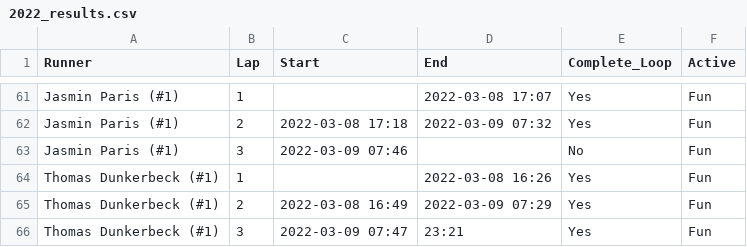
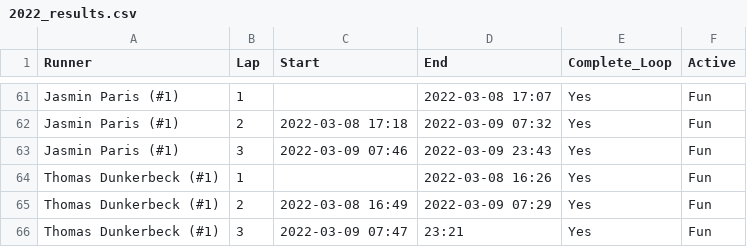
Before and after one commit to johnsug/barkley_plots, a CSV file: 2022_results.csv, drawn as a sheet; only a part is shown, gaps mark what is left out.

Commit message:
Update 2022_results.csv

```diff
--- a/2022_results.csv
+++ b/2022_results.csv
@@ -62,3 +62,3 @@ Jasmin Paris (#1),1,,2022-03-08 17:07,Yes,Fun
 Jasmin Paris (#1),2,2022-03-08 17:18,2022-03-09 07:32,Yes,Fun
-Jasmin Paris (#1),3,2022-03-09 07:46,,No,Fun
+Jasmin Paris (#1),3,2022-03-09 07:46,2022-03-09 23:43,Yes,Fun
 Thomas Dunkerbeck (#1),1,,2022-03-08 16:26,Yes,Fun
```
